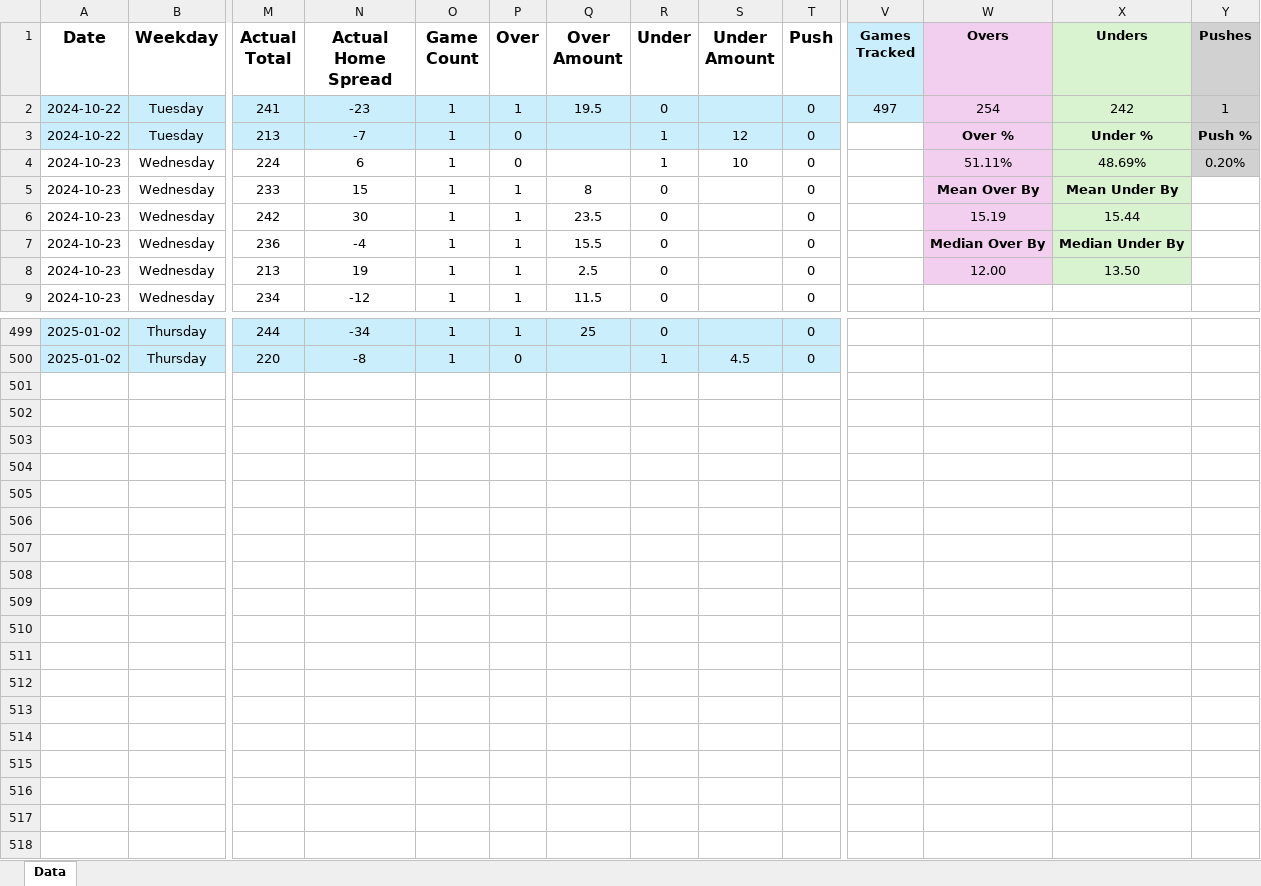
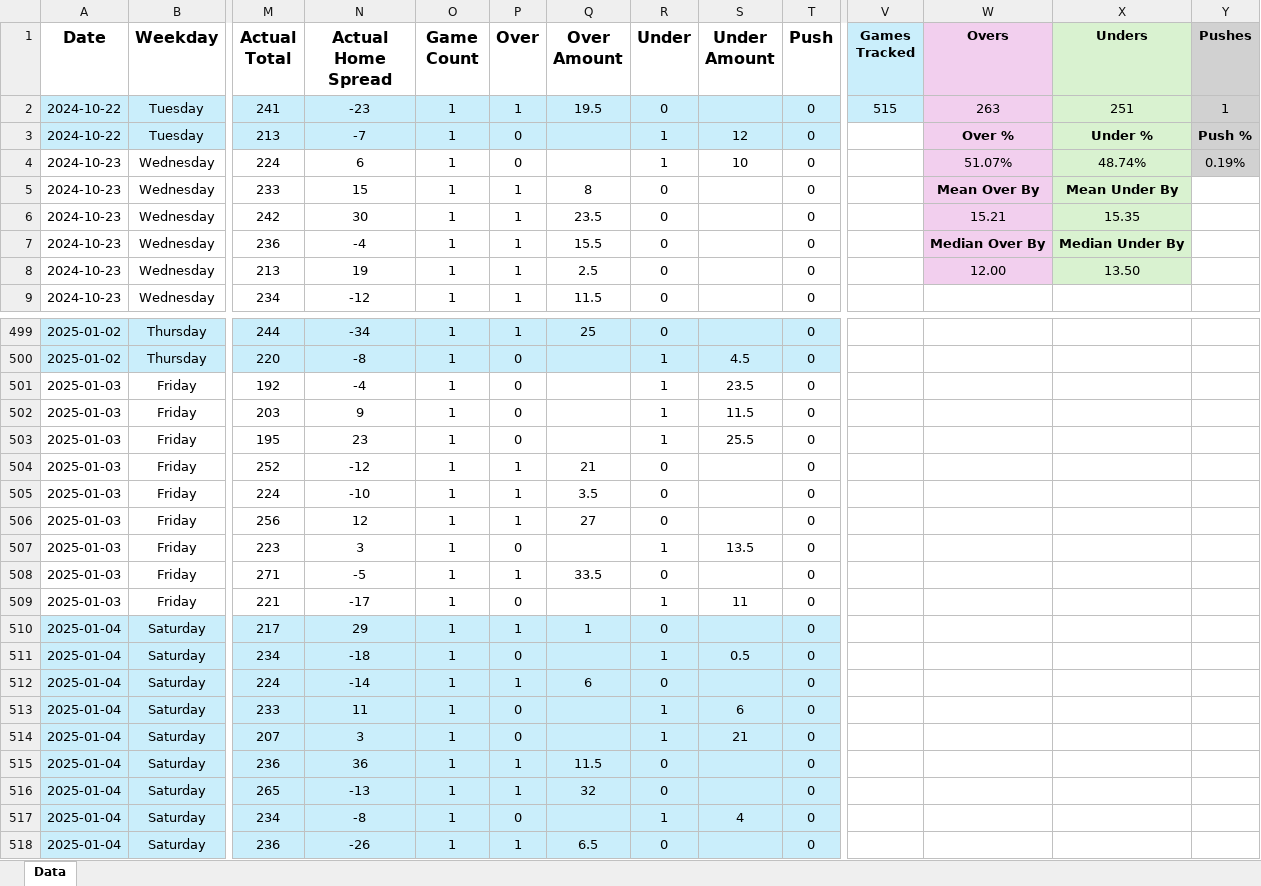
Before and after one commit to tyler-otoole/nba-points, an Excel workbook: data/nba_points_2024_2025.xlsx, sheet Data, drawn as a sheet; only a part is shown, gaps mark what is left out; values as stored, in another font and other column widths than the file's, no borders; rows hold the shown columns only; the diff names each change by its address in the sheet, - before the commit and + after, or states it on an @@ line.

Commit message:
Added 2 days of game data. Updated EDA notebook

```diff
--- a/data/nba_points_2024_2025.xlsx (sheet Data)
+++ b/data/nba_points_2024_2025.xlsx (sheet Data)
-V2 (Games Tracked): 497
+V2 (Games Tracked): 515
-W2 (Overs): 254
+W2 (Overs): 263
-X2 (Unders): 242
+X2 (Unders): 251
-W4 (Overs): 51.11%
+W4 (Overs): 51.07%
-X4 (Unders): 48.69%
+X4 (Unders): 48.74%
-Y4 (Pushes): 0.20%
+Y4 (Pushes): 0.19%
-W6 (Overs): 15.19
+W6 (Overs): 15.21
-X6 (Unders): 15.44
+X6 (Unders): 15.35
+row 501: 2025-01-03 | Friday | 192 | -4 | 1 | 0 |  | 1 | 23.5 | 0
+row 502: 2025-01-03 | Friday | 203 | 9 | 1 | 0 |  | 1 | 11.5 | 0
+row 503: 2025-01-03 | Friday | 195 | 23 | 1 | 0 |  | 1 | 25.5 | 0
+row 504: 2025-01-03 | Friday | 252 | -12 | 1 | 1 | 21 | 0 |  | 0
+row 505: 2025-01-03 | Friday | 224 | -10 | 1 | 1 | 3.5 | 0 |  | 0
+row 506: 2025-01-03 | Friday | 256 | 12 | 1 | 1 | 27 | 0 |  | 0
+row 507: 2025-01-03 | Friday | 223 | 3 | 1 | 0 |  | 1 | 13.5 | 0
+row 508: 2025-01-03 | Friday | 271 | -5 | 1 | 1 | 33.5 | 0 |  | 0
+row 509: 2025-01-03 | Friday | 221 | -17 | 1 | 0 |  | 1 | 11 | 0
+row 510: 2025-01-04 | Saturday | 217 | 29 | 1 | 1 | 1 | 0 |  | 0
+row 511: 2025-01-04 | Saturday | 234 | -18 | 1 | 0 |  | 1 | 0.5 | 0
+row 512: 2025-01-04 | Saturday | 224 | -14 | 1 | 1 | 6 | 0 |  | 0
+row 513: 2025-01-04 | Saturday | 233 | 11 | 1 | 0 |  | 1 | 6 | 0
+row 514: 2025-01-04 | Saturday | 207 | 3 | 1 | 0 |  | 1 | 21 | 0
+row 515: 2025-01-04 | Saturday | 236 | 36 | 1 | 1 | 11.5 | 0 |  | 0
+row 516: 2025-01-04 | Saturday | 265 | -13 | 1 | 1 | 32 | 0 |  | 0
+row 517: 2025-01-04 | Saturday | 234 | -8 | 1 | 0 |  | 1 | 4 | 0
+row 518: 2025-01-04 | Saturday | 236 | -26 | 1 | 1 | 6.5 | 0 |  | 0
```
Also changed, not shown: 1 other file.
